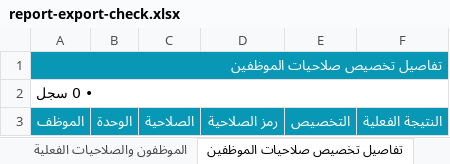
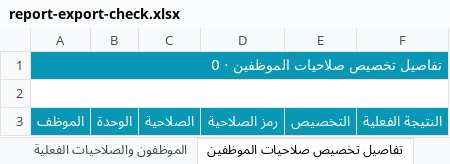
Before and after one commit to iraqtester993-prog/masal, an Excel workbook: tmp/report-export-check.xlsx, sheet تفاصيل تخصيص صلاحيات الموظفين, drawn as a sheet; values as stored, in another font and other column widths than the file's, no borders; the diff names each change by its address in the sheet, - before the commit and + after, or states it on an @@ line.

```diff
--- a/tmp/report-export-check.xlsx (sheet تفاصيل تخصيص صلاحيات الموظفين)
+++ b/tmp/report-export-check.xlsx (sheet تفاصيل تخصيص صلاحيات الموظفين)
-A1: تفاصيل تخصيص صلاحيات الموظفين
+A1: تفاصيل تخصيص صلاحيات الموظفين · 0
-A2: • 0 سجل
+A2: (empty)
```
Also changed, not shown: sheet تتبع البطاقات دون الرموز, sheet أرصدة المحافظ حسب الخدمة, sheet المخزون, sheet تفاصيل التوريد والطلبيات, sheet دليل المنتجات وحدود البيع, sheet الموظفون والصلاحيات الفعلية, 22 more sheets, 13 other files.
